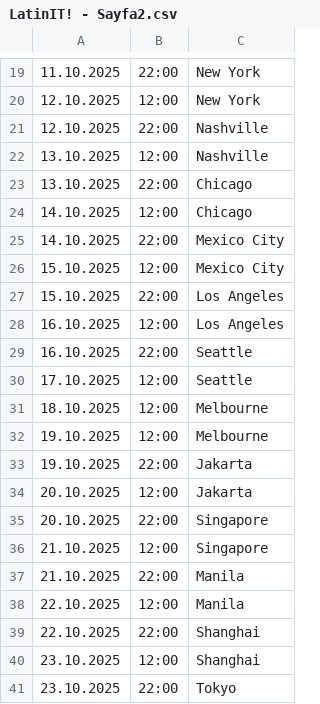
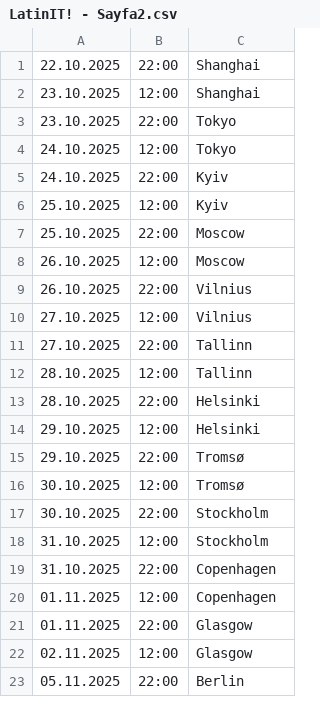
Before and after one commit to kayradinaryus/TURLAR, a CSV file: LatinIT! - Sayfa2.csv, drawn as a sheet; only a part is shown, gaps mark what is left out; the shorter side is filled out with more unchanged rows; the diff covers the shown part only.

Commit message:
Update LatinIT! - Sayfa2.csv

```diff
--- a/LatinIT! - Sayfa2.csv
+++ b/LatinIT! - Sayfa2.csv
@@ -19,21 +1 @@
-11.10.2025,22:00,New York
-12.10.2025,12:00,New York
-12.10.2025,22:00,Nashville
-13.10.2025,12:00,Nashville
-13.10.2025,22:00,Chicago
-14.10.2025,12:00,Chicago
-14.10.2025,22:00,Mexico City
-15.10.2025,12:00,Mexico City
-15.10.2025,22:00,Los Angeles
-16.10.2025,12:00,Los Angeles
-16.10.2025,22:00,Seattle
-17.10.2025,12:00,Seattle
-18.10.2025,12:00,Melbourne
-19.10.2025,12:00,Melbourne
-19.10.2025,22:00,Jakarta
-20.10.2025,12:00,Jakarta
-20.10.2025,22:00,Singapore
-21.10.2025,12:00,Singapore
-21.10.2025,22:00,Manila
-22.10.2025,12:00,Manila
 22.10.2025,22:00,Shanghai
```
Also changed, not shown: 18 removed rows elsewhere in this file.
